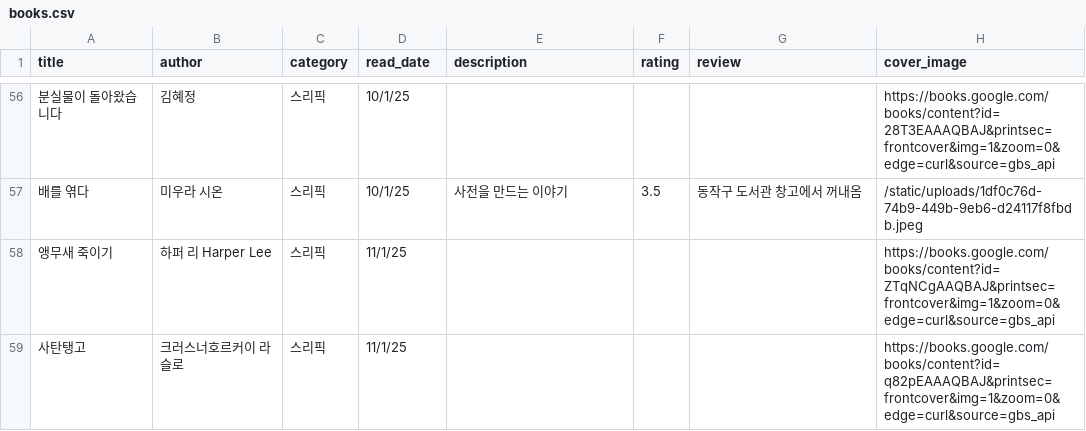
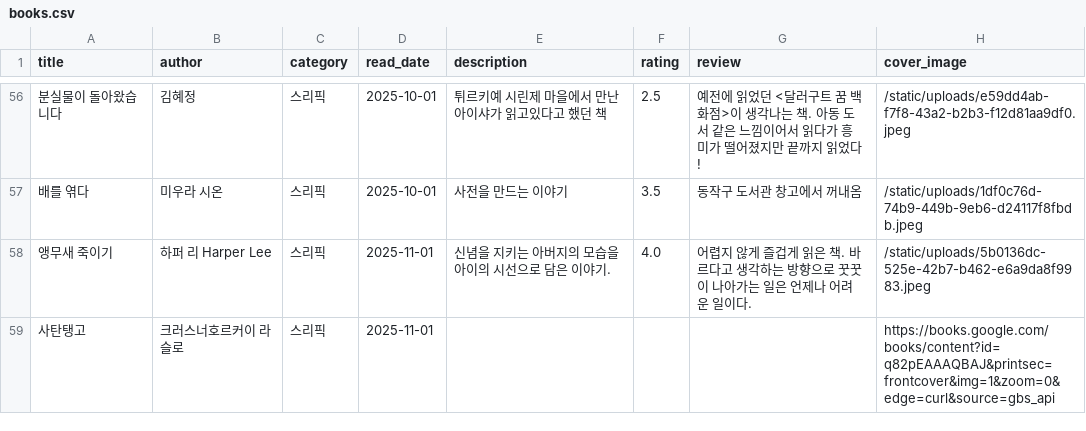
Before and after one commit to Rubyevebaby/bookshelf, a CSV file: static/data/books.csv, drawn as a sheet; only a part is shown, gaps mark what is left out; the diff covers the shown part only.

```diff
--- a/static/data/books.csv
+++ b/static/data/books.csv
@@ -56,4 +56,4 @@
-분실물이 돌아왔습니다,김혜정,스리픽,10/1/25,,,,https://books.google.com/books/content?id=28T3EAAAQBAJ&printsec=frontcover&img=1&zoom=0&edge=curl&source=gbs_api
-배를 엮다,미우라 시온,스리픽,10/1/25,사전을 만드는 이야기,3.5,동작구 도서관 창고에서 꺼내옴,/static/uploads/1df0c76d-74b9-449b-9eb6-d24117f8fbdb.jpeg
-앵무새 죽이기,하퍼 리 Harper Lee,스리픽,11/1/25,,,,https://books.google.com/books/content?id=ZTqNCgAAQBAJ&printsec=frontcover&img=1&zoom=0&edge=curl&source=gbs_api
-사탄탱고,크러스너호르커이 라슬로,스리픽,11/1/25,,,,https://books.google.com/books/content?id=q82pEAAAQBAJ&printsec=frontcover&img=1&zoom=0&edge=curl&source=gbs_api
+분실물이 돌아왔습니다,김혜정,스리픽,2025-10-01,튀르키예 시린제 마을에서 만난 아이샤가 읽고있다고 했던 책,2.5,예전에 읽었던 <달러구트 꿈 백화점>이 생각나는 책. 아동 도서 같은 느낌이어서 읽다가 흥미가 떨어졌지만 끝까지 읽었다!,/static/uploads/e59dd4ab-f7f8-43a2-b2b3-f12d81aa9df0.jpeg
+배를 엮다,미우라 시온,스리픽,2025-10-01,사전을 만드는 이야기,3.5,동작구 도서관 창고에서 꺼내옴,/static/uploads/1df0c76d-74b9-449b-9eb6-d24117f8fbdb.jpeg
+앵무새 죽이기,하퍼 리 Harper Lee,스리픽,2025-11-01,신념을 지키는 아버지의 모습을 아이의 시선으로 담은 이야기. ,4.0,어렵지 않게 즐겁게 읽은 책. 바르다고 생각하는 방향으로 꿋꿋이 나아가는 일은 언제나 어려운 일이다.,/static/uploads/5b0136dc-525e-42b7-b462-e6a9da8f9983.jpeg
+사탄탱고,크러스너호르커이 라슬로,스리픽,2025-11-01,,,,https://books.google.com/books/content?id=q82pEAAAQBAJ&printsec=frontcover&img=1&zoom=0&edge=curl&source=gbs_api
```
Also changed, not shown: 62 edited cells elsewhere in this file, 7 other files.
